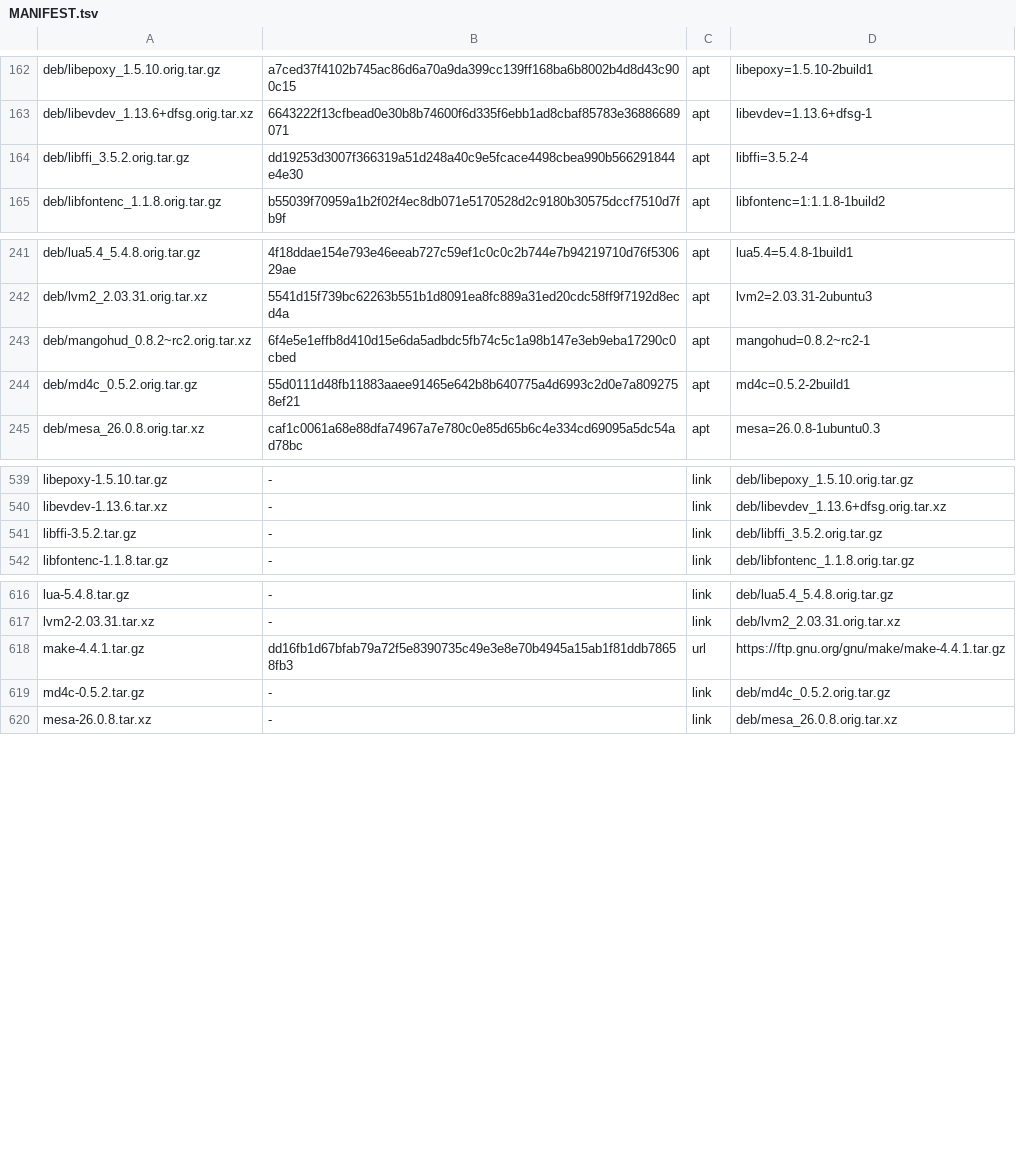
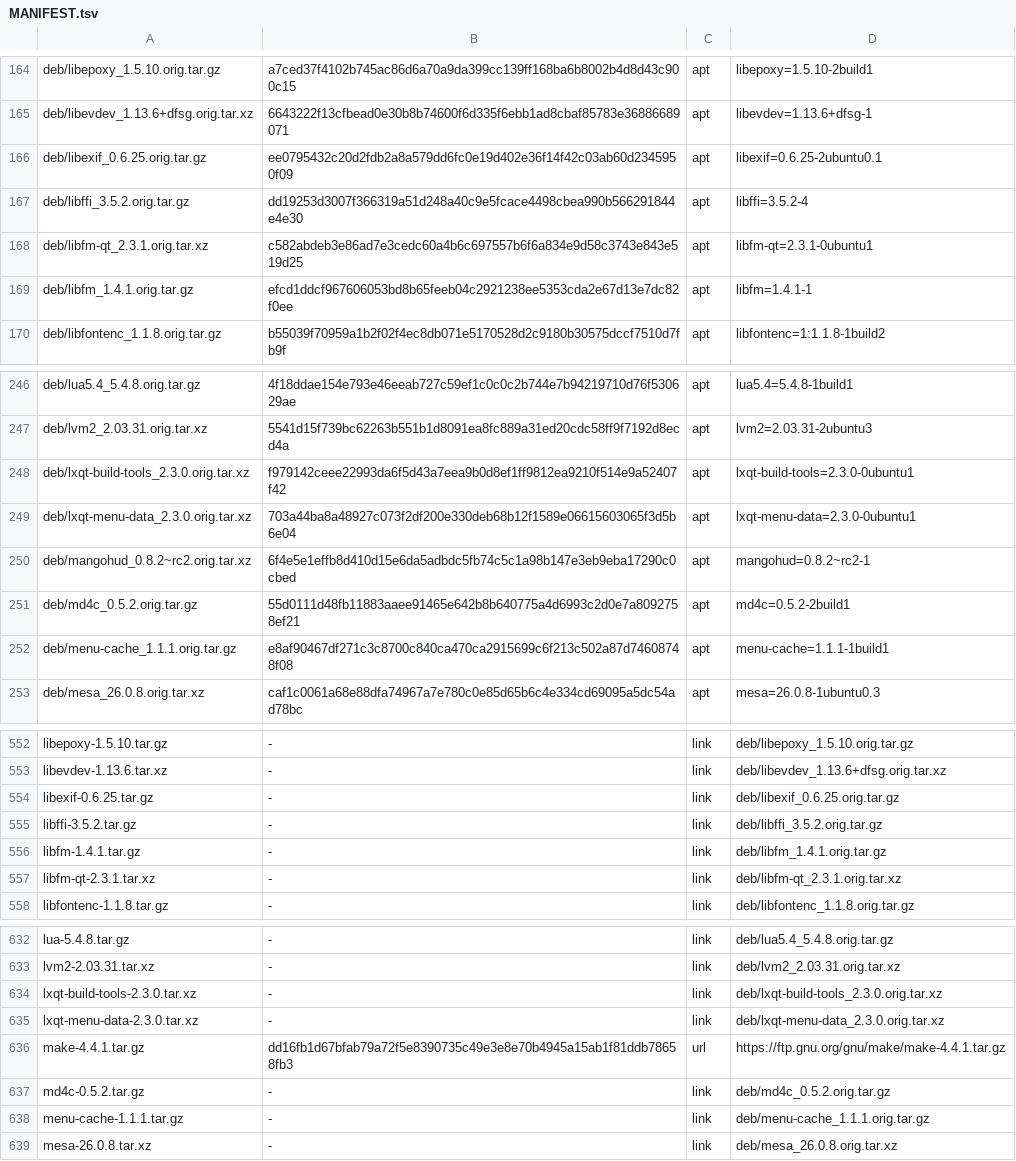
Before and after one commit to melon-77/melon-os, a TSV file: sources/MANIFEST.tsv, drawn as a sheet; only a part is shown, gaps mark what is left out; the diff covers the shown part only; the diff names each change by its address in the sheet, - before the commit and + after, or states it on an @@ line.

```diff
--- a/sources/MANIFEST.tsv
+++ b/sources/MANIFEST.tsv
+row 166: deb/libexif_0.6.25.orig.tar.gz | ee0795432c20d2fdb2a8a579dd6fc0e19d402e36f14f42c03ab60d2345950f09 | apt | libexif=0.6.25-2ubuntu0.1
+row 168: deb/libfm-qt_2.3.1.orig.tar.xz | c582abdeb3e86ad7e3cedc60a4b6c697557b6f6a834e9d58c3743e843e519d25 | apt | libfm-qt=2.3.1-0ubuntu1
+row 169: deb/libfm_1.4.1.orig.tar.gz | efcd1ddcf967606053bd8b65feeb04c2921238ee5353cda2e67d13e7dc82f0ee | apt | libfm=1.4.1-1
+row 248: deb/lxqt-build-tools_2.3.0.orig.tar.xz | f979142ceee22993da6f5d43a7eea9b0d8ef1ff9812ea9210f514e9a52407f42 | apt | lxqt-build-tools=2.3.0-0ubuntu1
+row 249: deb/lxqt-menu-data_2.3.0.orig.tar.xz | 703a44ba8a48927c073f2df200e330deb68b12f1589e06615603065f3d5b6e04 | apt | lxqt-menu-data=2.3.0-0ubuntu1
+row 252: deb/menu-cache_1.1.1.orig.tar.gz | e8af90467df271c3c8700c840ca470ca2915699c6f213c502a87d74608748f08 | apt | menu-cache=1.1.1-1build1
+row 554: libexif-0.6.25.tar.gz | - | link | deb/libexif_0.6.25.orig.tar.gz
+row 556: libfm-1.4.1.tar.gz | - | link | deb/libfm_1.4.1.orig.tar.gz
+row 557: libfm-qt-2.3.1.tar.xz | - | link | deb/libfm-qt_2.3.1.orig.tar.xz
+row 634: lxqt-build-tools-2.3.0.tar.xz | - | link | deb/lxqt-build-tools_2.3.0.orig.tar.xz
+row 635: lxqt-menu-data-2.3.0.tar.xz | - | link | deb/lxqt-menu-data_2.3.0.orig.tar.xz
+row 638: menu-cache-1.1.1.tar.gz | - | link | deb/menu-cache_1.1.1.orig.tar.gz
```
Also changed, not shown: 10 added rows elsewhere in this file, 14 other files.
